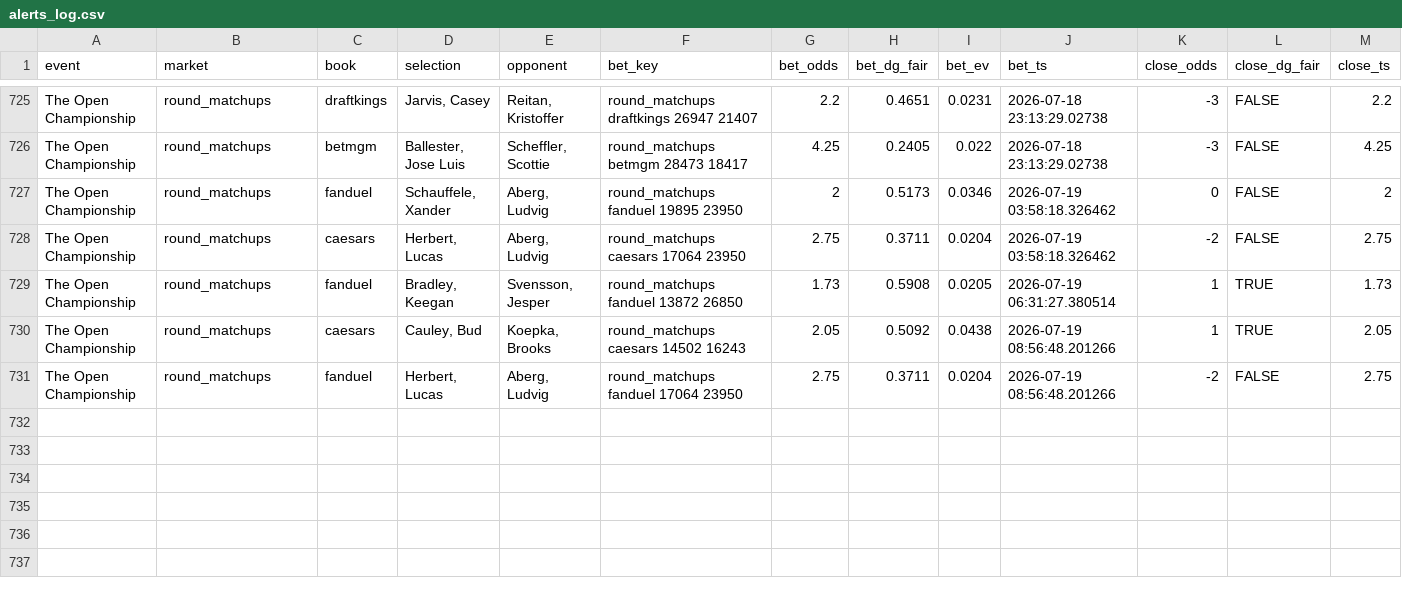
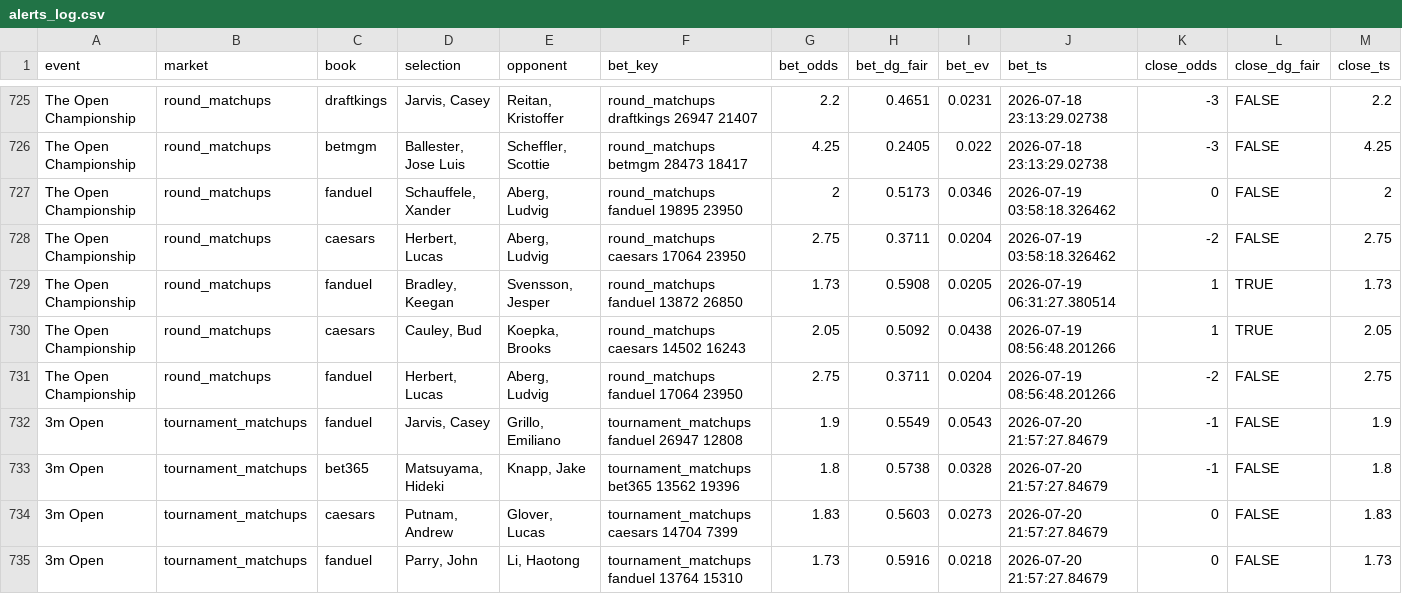
Before and after one commit to lucas-diehl/evbetting, a CSV file: golf_picks/alerts_log.csv, drawn as a sheet; only a part is shown, gaps mark what is left out; rows hold the shown columns only; the diff names each change by its address in the sheet, - before the commit and + after, or states it on an @@ line.

```diff
--- a/golf_picks/alerts_log.csv
+++ b/golf_picks/alerts_log.csv
+row 732: 3m Open | tournament_matchups | fanduel | Jarvis, Casey | Grillo, Emiliano | tournament_matchups fanduel 26947 12808 | 1.9 | 0.5549 | 0.0543 | 2026-07-20 21:57:27.84679 | -1 | FALSE | 1.9
+row 733: 3m Open | tournament_matchups | bet365 | Matsuyama, Hideki | Knapp, Jake | tournament_matchups bet365 13562 19396 | 1.8 | 0.5738 | 0.0328 | 2026-07-20 21:57:27.84679 | -1 | FALSE | 1.8
+row 734: 3m Open | tournament_matchups | caesars | Putnam, Andrew | Glover, Lucas | tournament_matchups caesars 14704 7399 | 1.83 | 0.5603 | 0.0273 | 2026-07-20 21:57:27.84679 | 0 | FALSE | 1.83
+row 735: 3m Open | tournament_matchups | fanduel | Parry, John | Li, Haotong | tournament_matchups fanduel 13764 15310 | 1.73 | 0.5916 | 0.0218 | 2026-07-20 21:57:27.84679 | 0 | FALSE | 1.73
```
Also changed, not shown: 1 other file.
